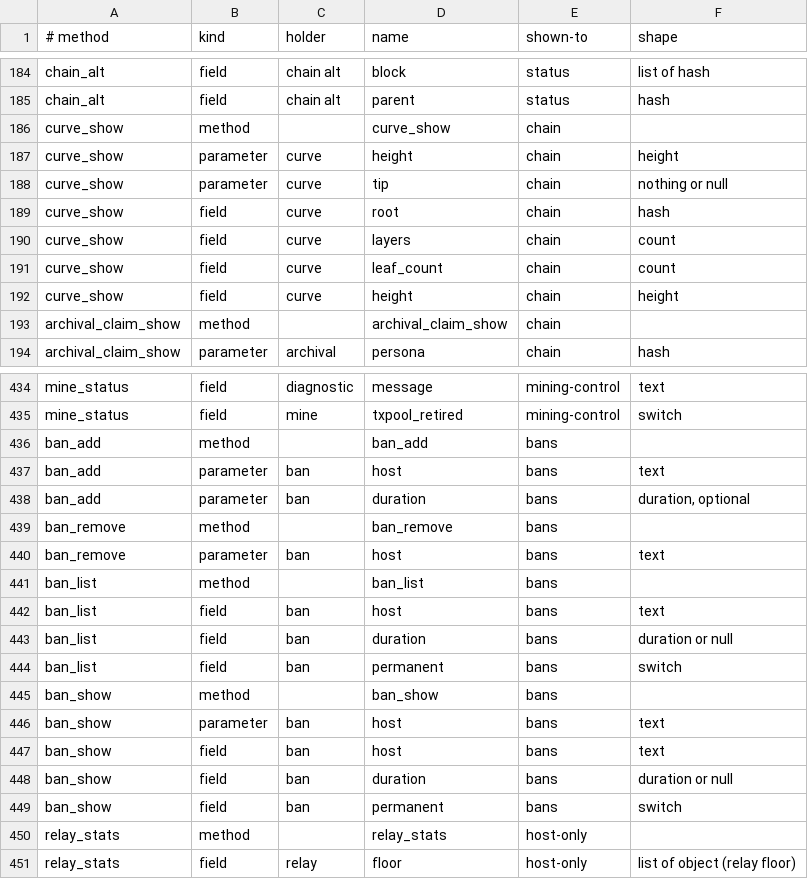
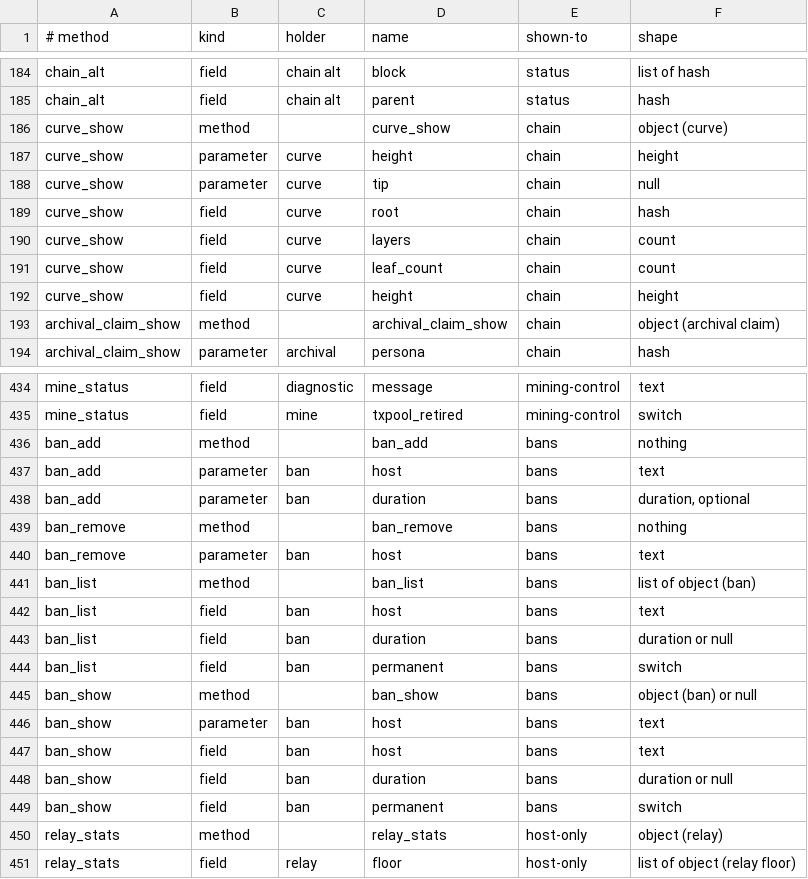
Before and after one commit to Shekyl-Foundation/shekyl-core, a TSV file: docs/generated/rpc_wire_schema.tsv, drawn as a sheet; only a part is shown, gaps mark what is left out; the diff covers the shown part only.

Commit message:
rpc: one reader for an exclusive wire object
The schema admitted documents the types refuse: a tip whose value is
null, and a header range that is from-and-to or a hash list.
wire_exclusive writes both the reader and the shape, and the committed
schema is that shape.

```diff
--- a/docs/generated/rpc_wire_schema.tsv
+++ b/docs/generated/rpc_wire_schema.tsv
@@ -185,5 +185,5 @@ chain_alt	field	chain alt	block	status	list of hash
 chain_alt	field	chain alt	parent	status	hash
-curve_show	method		curve_show	chain	
+curve_show	method		curve_show	chain	object (curve)
 curve_show	parameter	curve	height	chain	height
-curve_show	parameter	curve	tip	chain	nothing or null
+curve_show	parameter	curve	tip	chain	null
 curve_show	field	curve	root	chain	hash
@@ -192,3 +192,3 @@ curve_show	field	curve	leaf_count	chain	count
 curve_show	field	curve	height	chain	height
-archival_claim_show	method		archival_claim_show	chain	
+archival_claim_show	method		archival_claim_show	chain	object (archival claim)
 archival_claim_show	parameter	archival	persona	chain	hash
@@ -435,8 +435,8 @@ mine_status	field	diagnostic	message	mining-control	text
 mine_status	field	mine	txpool_retired	mining-control	switch
-ban_add	method		ban_add	bans	
+ban_add	method		ban_add	bans	nothing
 ban_add	parameter	ban	host	bans	text
 ban_add	parameter	ban	duration	bans	duration, optional
-ban_remove	method		ban_remove	bans	
+ban_remove	method		ban_remove	bans	nothing
 ban_remove	parameter	ban	host	bans	text
-ban_list	method		ban_list	bans	
+ban_list	method		ban_list	bans	list of object (ban)
 ban_list	field	ban	host	bans	text
@@ -444,3 +444,3 @@ ban_list	field	ban	duration	bans	duration or null
 ban_list	field	ban	permanent	bans	switch
-ban_show	method		ban_show	bans	
+ban_show	method		ban_show	bans	object (ban) or null
 ban_show	parameter	ban	host	bans	text
@@ -449,3 +449,3 @@ ban_show	field	ban	duration	bans	duration or null
 ban_show	field	ban	permanent	bans	switch
-relay_stats	method		relay_stats	host-only	
+relay_stats	method		relay_stats	host-only	object (relay)
 relay_stats	field	relay	floor	host-only	list of object (relay floor)
```
Also changed, not shown: 3 added rows, 3 removed rows and 37 edited cells elsewhere in this file, 6 other files.
